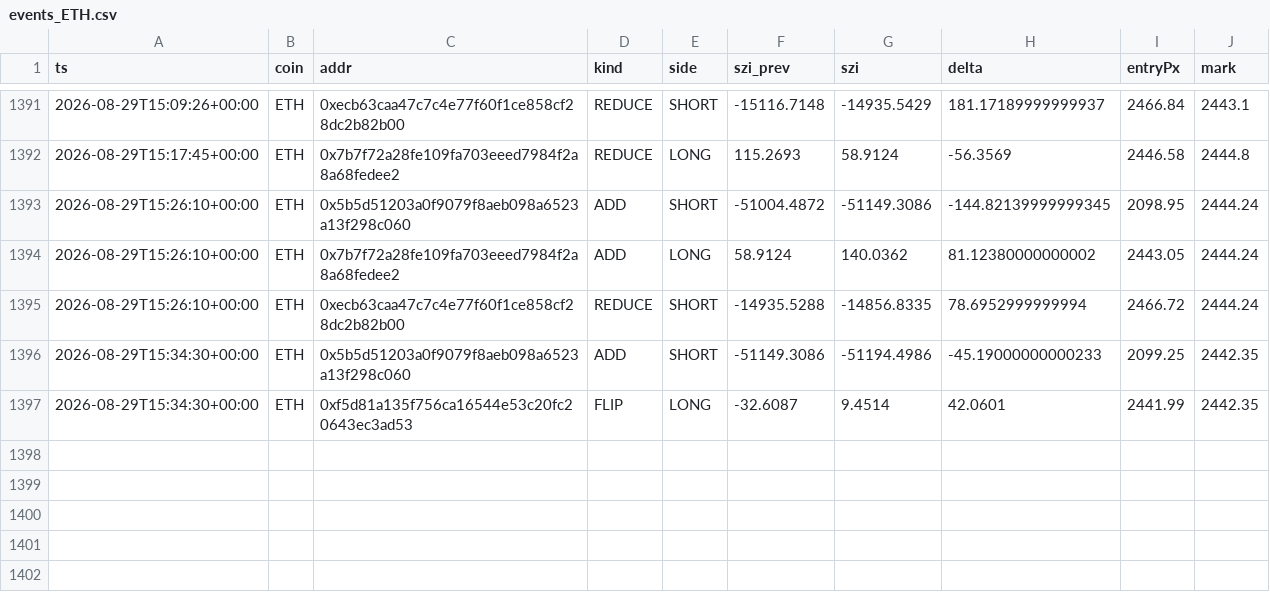
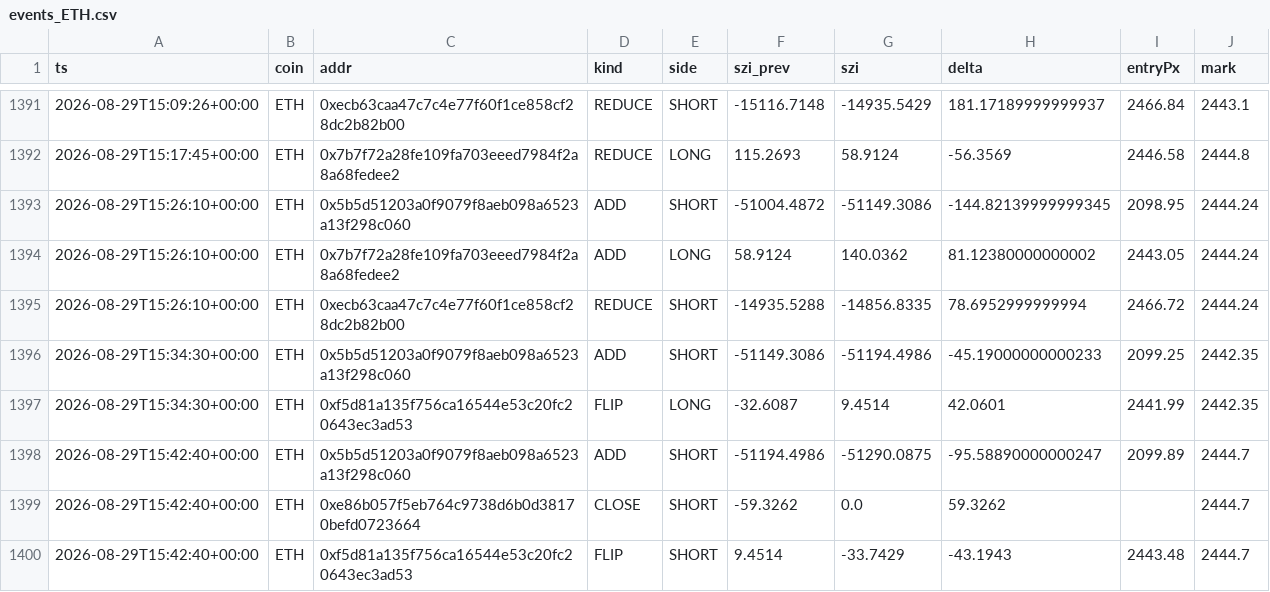
Before and after one commit to usa519831-tech/hl-whale-tracker, a CSV file: data/events_ETH.csv, drawn as a sheet; only a part is shown, gaps mark what is left out; the diff names each change by its address in the sheet, - before the commit and + after, or states it on an @@ line.

```diff
--- a/data/events_ETH.csv
+++ b/data/events_ETH.csv
+row 1398: 2026-08-29T15:42:40+00:00 | ETH | 0x5b5d51203a0f9079f8aeb098a6523a13f298c060 | ADD | SHORT | -51194.4986 | -51290.0875 | -95.58890000000247 | 2099.89 | 2444.7
+row 1399: 2026-08-29T15:42:40+00:00 | ETH | 0xe86b057f5eb764c9738d6b0d38170befd0723664 | CLOSE | SHORT | -59.3262 | 0.0 | 59.3262 |  | 2444.7
+row 1400: 2026-08-29T15:42:40+00:00 | ETH | 0xf5d81a135f756ca16544e53c20fc20643ec3ad53 | FLIP | SHORT | 9.4514 | -33.7429 | -43.1943 | 2443.48 | 2444.7
```
Also changed, not shown: data/agg_BTC.csv, data/agg_ETH.csv, 6 other files.
